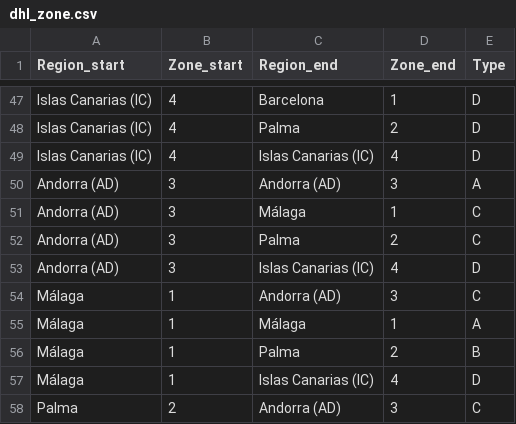
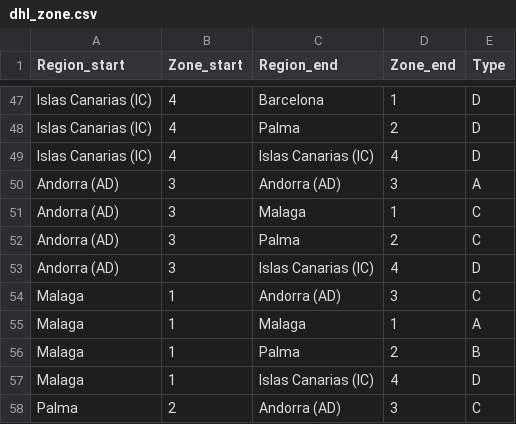
Before and after one commit to SYusupov/BDM_Cargo_Analytics, a CSV file: formatted_zone/dhl_zone.csv, drawn as a sheet; only a part is shown, gaps mark what is left out; the diff covers the shown part only.

Commit message:
Change all Malaga format

```diff
--- a/formatted_zone/dhl_zone.csv
+++ b/formatted_zone/dhl_zone.csv
@@ -50,9 +50,9 @@ Islas Canarias (IC),4,Islas Canarias (IC),4,D
 Andorra (AD),3,Andorra (AD),3,A
-Andorra (AD),3,Málaga,1,C
+Andorra (AD),3,Malaga,1,C
 Andorra (AD),3,Palma,2,C
 Andorra (AD),3,Islas Canarias (IC),4,D
-Málaga,1,Andorra (AD),3,C
-Málaga,1,Málaga,1,A
-Málaga,1,Palma,2,B
-Málaga,1,Islas Canarias (IC),4,D
+Malaga,1,Andorra (AD),3,C
+Malaga,1,Malaga,1,A
+Malaga,1,Palma,2,B
+Malaga,1,Islas Canarias (IC),4,D
 Palma,2,Andorra (AD),3,C
```
Also changed, not shown: 18 edited cells elsewhere in this file, formatted_zone/addresses.csv, formatted_zone/city_distances.csv, 3 other files.
